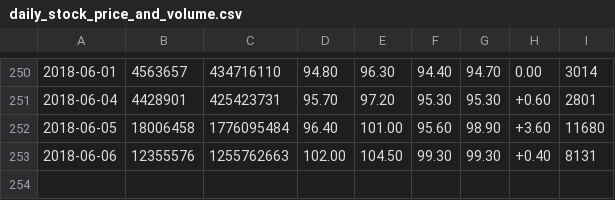
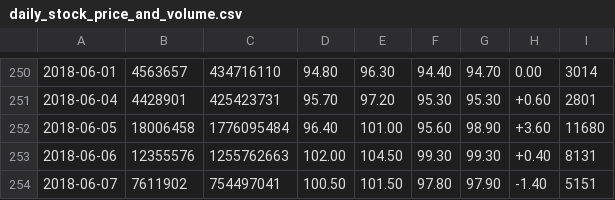
Before and after one commit to Everett6802/finance_scrapy, a CSV file: dataset/.180414/stock22/3019/daily_stock_price_and_volume.csv, drawn as a sheet; only a part is shown, gaps mark what is left out.

Commit message:
Update the dataset

```diff
--- a/dataset/.180414/stock22/3019/daily_stock_price_and_volume.csv
+++ b/dataset/.180414/stock22/3019/daily_stock_price_and_volume.csv
@@ -253 +253,2 @@
 2018-06-06,12355576,1255762663,102.00,104.50,99.30,99.30,+0.40,8131
+2018-06-07,7611902,754497041,100.50,101.50,97.80,97.90,-1.40,5151
```
Also changed, not shown: dataset/.180414/stock10/2367/daily_stock_price_and_volume.csv, dataset/.180414/stock10/3037/daily_stock_price_and_volume.csv, 12 other files.
